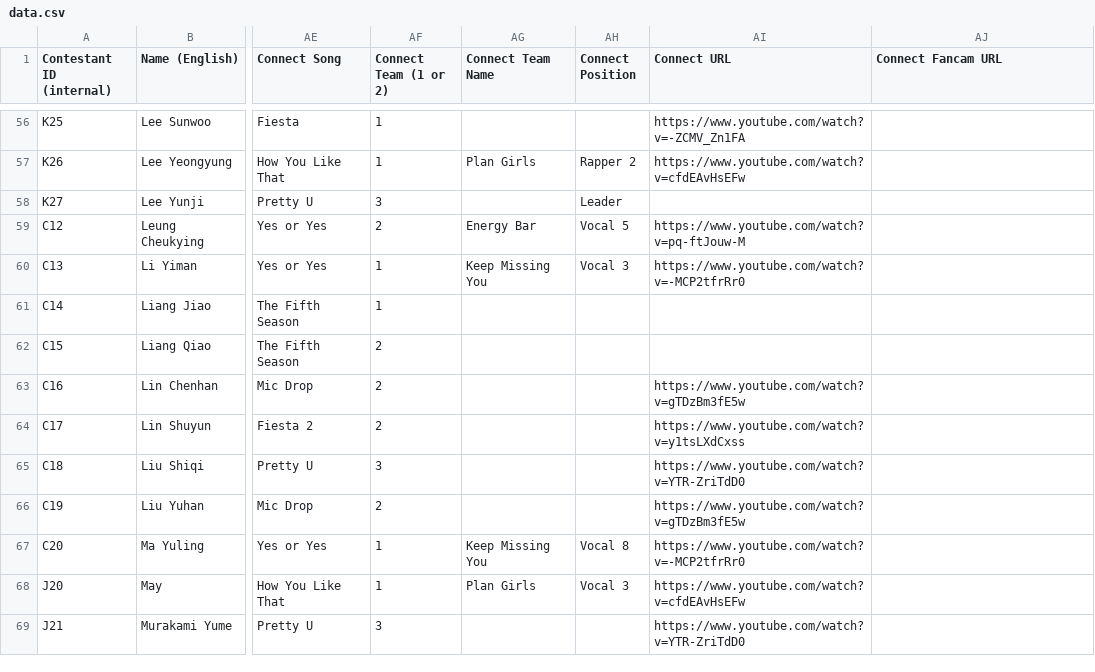
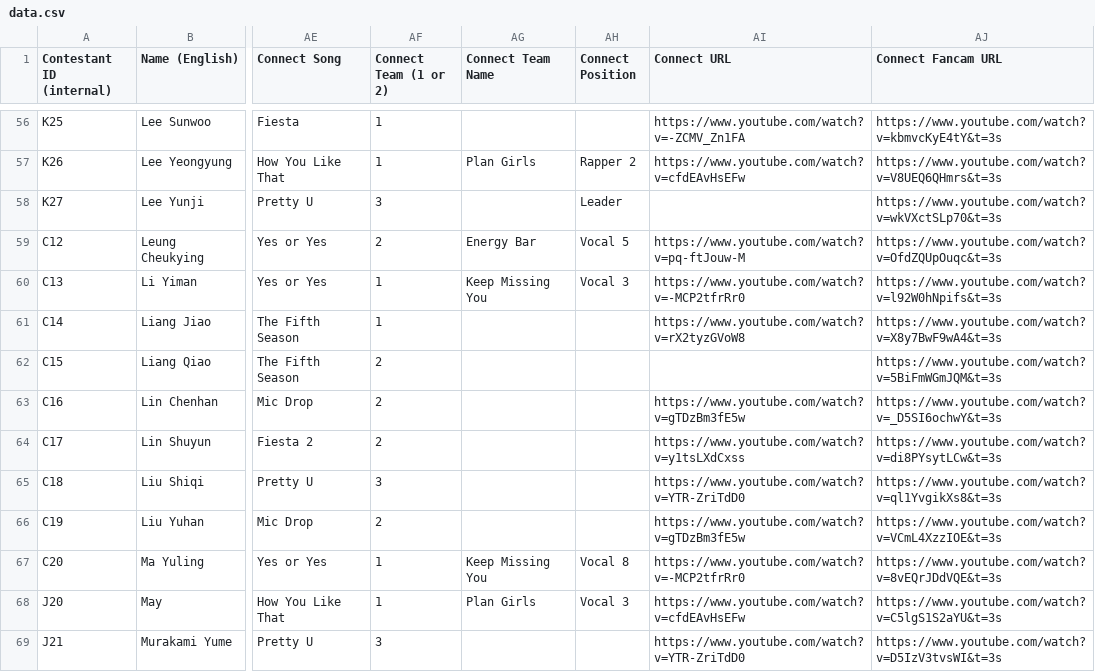
Before and after one commit to muffin-bit/gp999, a CSV file: data.csv, drawn as a sheet; only a part is shown, gaps mark what is left out; the diff covers the shown part only; the diff names each change by its address in the sheet, - before the commit and + after, or states it on an @@ line.

Commit message:
Updating with all connect mission fancams, fifth season team 1 video

```diff
--- a/data.csv
+++ b/data.csv
-AJ56 (Connect Fancam URL): (empty)
+AJ56 (Connect Fancam URL): https://www.youtube.com/watch?v=kbmvcKyE4tY&t=3s
-AJ57 (Connect Fancam URL): (empty)
+AJ57 (Connect Fancam URL): https://www.youtube.com/watch?v=V8UEQ6QHmrs&t=3s
-AJ58 (Connect Fancam URL): (empty)
+AJ58 (Connect Fancam URL): https://www.youtube.com/watch?v=wkVXctSLp70&t=3s
-AJ59 (Connect Fancam URL): (empty)
+AJ59 (Connect Fancam URL): https://www.youtube.com/watch?v=OfdZQUpOuqc&t=3s
-AJ60 (Connect Fancam URL): (empty)
+AJ60 (Connect Fancam URL): https://www.youtube.com/watch?v=l92W0hNpifs&t=3s
-AI61 (Connect URL): (empty)
+AI61 (Connect URL): https://www.youtube.com/watch?v=rX2tyzGVoW8
-AJ61 (Connect Fancam URL): (empty)
+AJ61 (Connect Fancam URL): https://www.youtube.com/watch?v=X8y7BwF9wA4&t=3s
-AJ62 (Connect Fancam URL): (empty)
+AJ62 (Connect Fancam URL): https://www.youtube.com/watch?v=5BiFmWGmJQM&t=3s
-AJ63 (Connect Fancam URL): (empty)
+AJ63 (Connect Fancam URL): https://www.youtube.com/watch?v=_D5SI6ochwY&t=3s
-AJ64 (Connect Fancam URL): (empty)
+AJ64 (Connect Fancam URL): https://www.youtube.com/watch?v=di8PYsytLCw&t=3s
-AJ65 (Connect Fancam URL): (empty)
+AJ65 (Connect Fancam URL): https://www.youtube.com/watch?v=ql1YvgikXs8&t=3s
-AJ66 (Connect Fancam URL): (empty)
+AJ66 (Connect Fancam URL): https://www.youtube.com/watch?v=VCmL4XzzIOE&t=3s
-AJ67 (Connect Fancam URL): (empty)
+AJ67 (Connect Fancam URL): https://www.youtube.com/watch?v=8vEQrJDdVQE&t=3s
-AJ68 (Connect Fancam URL): (empty)
+AJ68 (Connect Fancam URL): https://www.youtube.com/watch?v=C5lgS1S2aYU&t=3s
-AJ69 (Connect Fancam URL): (empty)
+AJ69 (Connect Fancam URL): https://www.youtube.com/watch?v=D5IzV3tvsWI&t=3s
```
Also changed, not shown: 93 edited cells elsewhere in this file.
